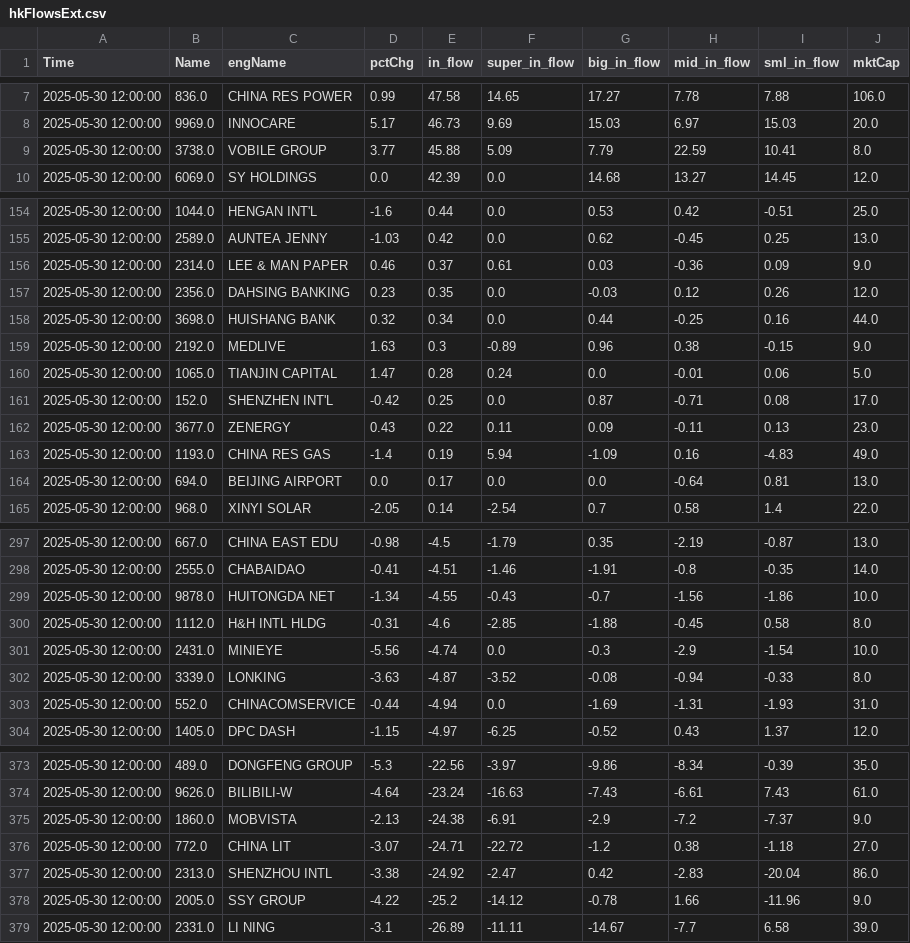
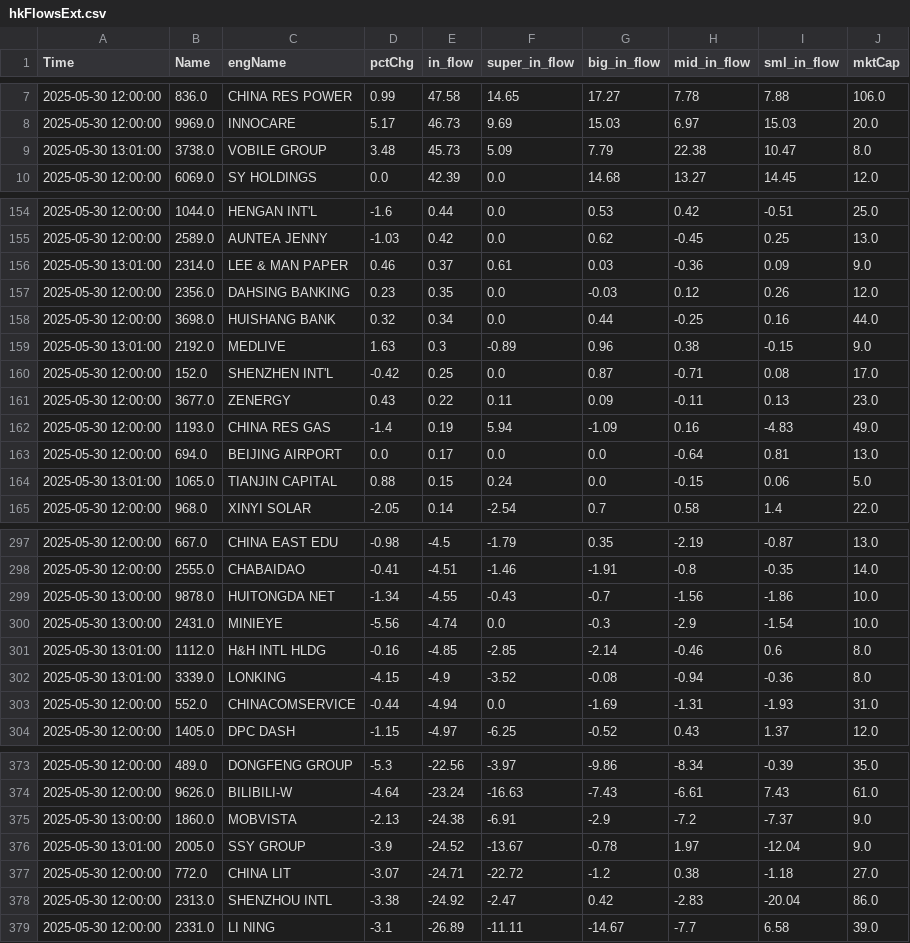
Before and after one commit to super043080/testSite, a CSV file: hkFlowsExt.csv, drawn as a sheet; only a part is shown, gaps mark what is left out; the diff covers the shown part only.

Commit message:
Update CSV file via PyGithub

```diff
--- a/hkFlowsExt.csv
+++ b/hkFlowsExt.csv
@@ -8,3 +8,3 @@ Time,Name,engName,pctChg,in_flow,super_in_flow,big_in_flow,mid_in_flow,sml_in_fl
 2025-05-30 12:00:00,9969.0,INNOCARE,5.17,46.73,9.69,15.03,6.97,15.03,20.0
-2025-05-30 12:00:00,3738.0,VOBILE GROUP,3.77,45.88,5.09,7.79,22.59,10.41,8.0
+2025-05-30 13:01:00,3738.0,VOBILE GROUP,3.48,45.73,5.09,7.79,22.38,10.47,8.0
 2025-05-30 12:00:00,6069.0,SY HOLDINGS,0.0,42.39,0.0,14.68,13.27,14.45,12.0
@@ -155,7 +155,6 @@ Time,Name,engName,pctChg,in_flow,super_in_flow,big_in_flow,mid_in_flow,sml_in_fl
 2025-05-30 12:00:00,2589.0,AUNTEA JENNY,-1.03,0.42,0.0,0.62,-0.45,0.25,13.0
-2025-05-30 12:00:00,2314.0,LEE & MAN PAPER,0.46,0.37,0.61,0.03,-0.36,0.09,9.0
+2025-05-30 13:01:00,2314.0,LEE & MAN PAPER,0.46,0.37,0.61,0.03,-0.36,0.09,9.0
 2025-05-30 12:00:00,2356.0,DAHSING BANKING,0.23,0.35,0.0,-0.03,0.12,0.26,12.0
 2025-05-30 12:00:00,3698.0,HUISHANG BANK,0.32,0.34,0.0,0.44,-0.25,0.16,44.0
-2025-05-30 12:00:00,2192.0,MEDLIVE,1.63,0.3,-0.89,0.96,0.38,-0.15,9.0
-2025-05-30 12:00:00,1065.0,TIANJIN CAPITAL,1.47,0.28,0.24,0.0,-0.01,0.06,5.0
+2025-05-30 13:01:00,2192.0,MEDLIVE,1.63,0.3,-0.89,0.96,0.38,-0.15,9.0
 2025-05-30 12:00:00,152.0,SHENZHEN INT'L,-0.42,0.25,0.0,0.87,-0.71,0.08,17.0
@@ -164,2 +163,3 @@ Time,Name,engName,pctChg,in_flow,super_in_flow,big_in_flow,mid_in_flow,sml_in_fl
 2025-05-30 12:00:00,694.0,BEIJING AIRPORT,0.0,0.17,0.0,0.0,-0.64,0.81,13.0
+2025-05-30 13:01:00,1065.0,TIANJIN CAPITAL,0.88,0.15,0.24,0.0,-0.15,0.06,5.0
 2025-05-30 12:00:00,968.0,XINYI SOLAR,-2.05,0.14,-2.54,0.7,0.58,1.4,22.0
@@ -298,6 +298,6 @@ Time,Name,engName,pctChg,in_flow,super_in_flow,big_in_flow,mid_in_flow,sml_in_fl
 2025-05-30 12:00:00,2555.0,CHABAIDAO,-0.41,-4.51,-1.46,-1.91,-0.8,-0.35,14.0
-2025-05-30 12:00:00,9878.0,HUITONGDA NET,-1.34,-4.55,-0.43,-0.7,-1.56,-1.86,10.0
-2025-05-30 12:00:00,1112.0,H&H INTL HLDG,-0.31,-4.6,-2.85,-1.88,-0.45,0.58,8.0
-2025-05-30 12:00:00,2431.0,MINIEYE,-5.56,-4.74,0.0,-0.3,-2.9,-1.54,10.0
-2025-05-30 12:00:00,3339.0,LONKING,-3.63,-4.87,-3.52,-0.08,-0.94,-0.33,8.0
+2025-05-30 13:00:00,9878.0,HUITONGDA NET,-1.34,-4.55,-0.43,-0.7,-1.56,-1.86,10.0
+2025-05-30 13:00:00,2431.0,MINIEYE,-5.56,-4.74,0.0,-0.3,-2.9,-1.54,10.0
+2025-05-30 13:01:00,1112.0,H&H INTL HLDG,-0.16,-4.85,-2.85,-2.14,-0.46,0.6,8.0
+2025-05-30 13:01:00,3339.0,LONKING,-4.15,-4.9,-3.52,-0.08,-0.94,-0.36,8.0
 2025-05-30 12:00:00,552.0,CHINACOMSERVICE,-0.44,-4.94,0.0,-1.69,-1.31,-1.93,31.0
@@ -374,6 +374,6 @@ Time,Name,engName,pctChg,in_flow,super_in_flow,big_in_flow,mid_in_flow,sml_in_fl
 2025-05-30 12:00:00,9626.0,BILIBILI-W,-4.64,-23.24,-16.63,-7.43,-6.61,7.43,61.0
-2025-05-30 12:00:00,1860.0,MOBVISTA,-2.13,-24.38,-6.91,-2.9,-7.2,-7.37,9.0
+2025-05-30 13:00:00,1860.0,MOBVISTA,-2.13,-24.38,-6.91,-2.9,-7.2,-7.37,9.0
+2025-05-30 13:01:00,2005.0,SSY GROUP,-3.9,-24.52,-13.67,-0.78,1.97,-12.04,9.0
 2025-05-30 12:00:00,772.0,CHINA LIT,-3.07,-24.71,-22.72,-1.2,0.38,-1.18,27.0
 2025-05-30 12:00:00,2313.0,SHENZHOU INTL,-3.38,-24.92,-2.47,0.42,-2.83,-20.04,86.0
-2025-05-30 12:00:00,2005.0,SSY GROUP,-4.22,-25.2,-14.12,-0.78,1.66,-11.96,9.0
 2025-05-30 12:00:00,2331.0,LI NING,-3.1,-26.89,-11.11,-14.67,-7.7,6.58,39.0
```
Also changed, not shown: 1 added row, 1 removed row, 4 moved rows and 78 edited cells elsewhere in this file.
